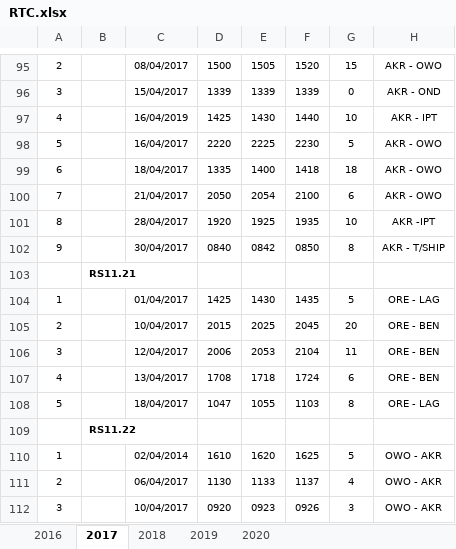
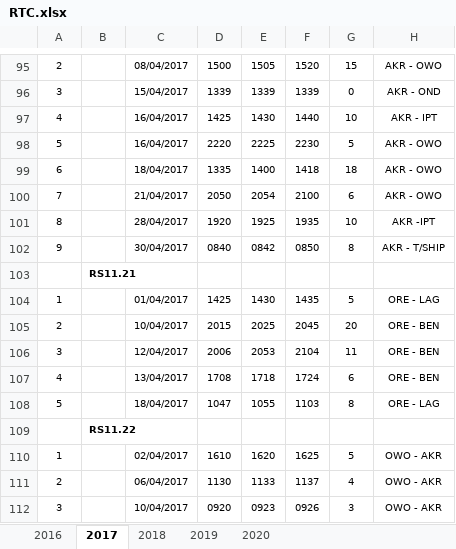
Before and after one commit to BayoOlawumi/AccidentPredictor, an Excel workbook: data/RTC.xlsx, sheet 2017, drawn as a sheet; only a part is shown, gaps mark what is left out; values as stored, in another font and other column widths than the file's, no borders; the diff names each change by its address in the sheet, - before the commit and + after, or states it on an @@ line.

```diff
--- a/data/RTC.xlsx (sheet 2017)
+++ b/data/RTC.xlsx (sheet 2017)
-C97: 16/04/2019
+C97: 16/04/2017
-C110: 02/04/2014
+C110: 02/04/2017
```
Also changed, not shown: sheet 2016, sheet 2020, sheet 2019, 17 other files.
